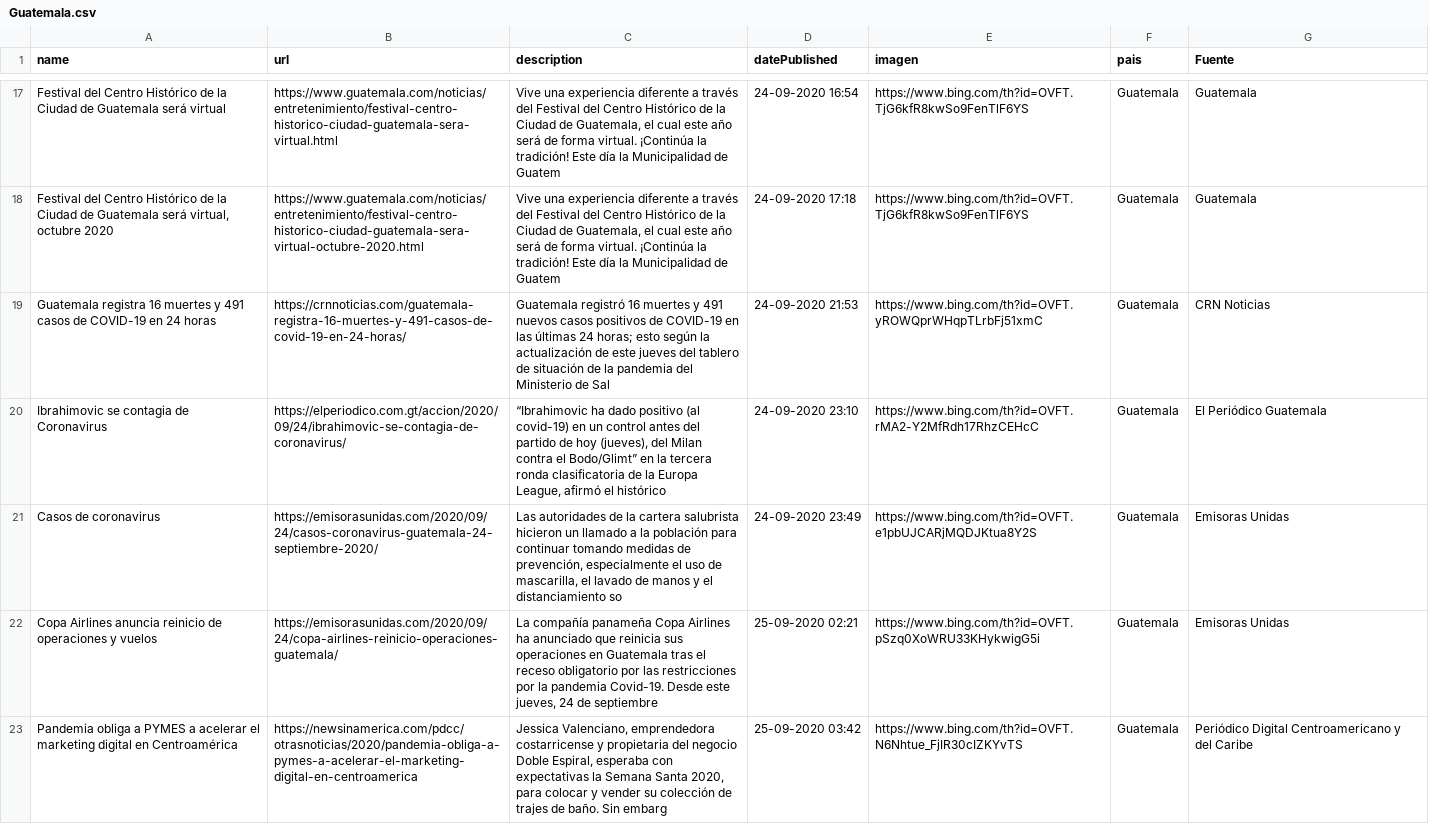
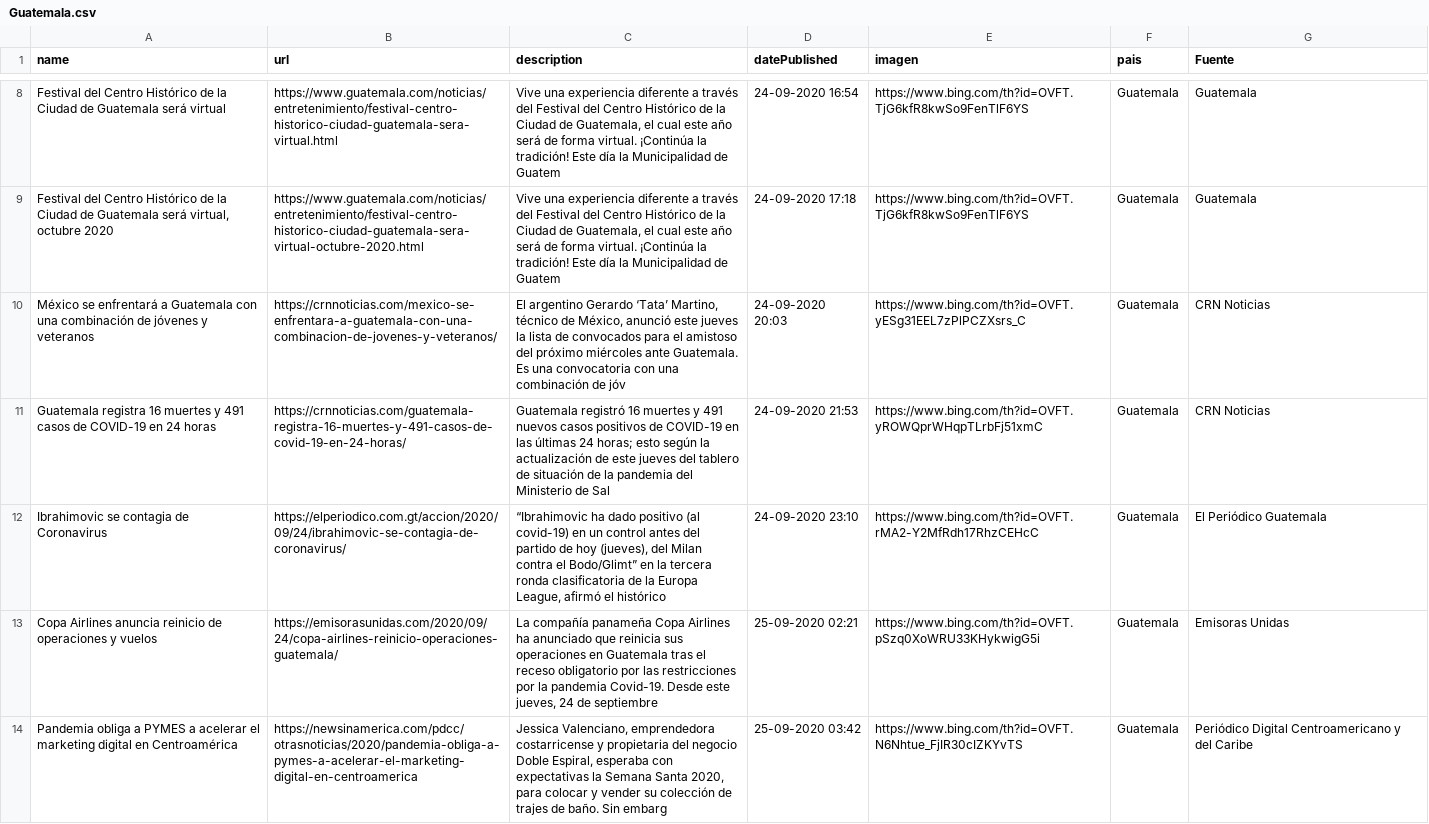
Before and after one commit to Sud-Austral/Datos_Guatemala, a CSV file: bing/news/Guatemala.csv, drawn as a sheet; only a part is shown, gaps mark what is left out; removed rows and columns are numbered as before the commit, all else as after; the diff covers the shown part only; the diff names each change by its address in the sheet, - before the commit and + after, or states it on an @@ line.

```diff
--- a/bing/news/Guatemala.csv
+++ b/bing/news/Guatemala.csv
+row 10: México se enfrentará a Guatemala con una combinación de jóvenes y veteranos | https://crnnoticias.com/mexico-se-enfrentara-a-guatemala-con-una-combinacion-de-jovenes-y-veteranos/ | El argentino Gerardo ‘Tata’ Martino, técnico de México, anunció este jueves la lista de convocados para el amistoso del próximo miércoles ante Guatemala. Es una convocatoria con una combinación de jóv | 24-09-2020 20:03 | https://www.bing.com/th?id=OVFT.yESg31EEL7zPlPCZXsrs_C | Guatemala | CRN Noticias
-row 21: Casos de coronavirus | https://emisorasunidas.com/2020/09/24/casos-coronavirus-guatemala-24-septiembre-2020/ | Las autoridades de la cartera salubrista hicieron un llamado a la población para continuar tomando medidas de prevención, especialmente el uso de mascarilla, el lavado de manos y el distanciamiento so | 24-09-2020 23:49 | https://www.bing.com/th?id=OVFT.e1pbUJCARjMQDJKtua8Y2S | Guatemala | Emisoras Unidas
```
Also changed, not shown: 8 added rows and 10 removed rows elsewhere in this file, Twitter/Tweet.csv.
